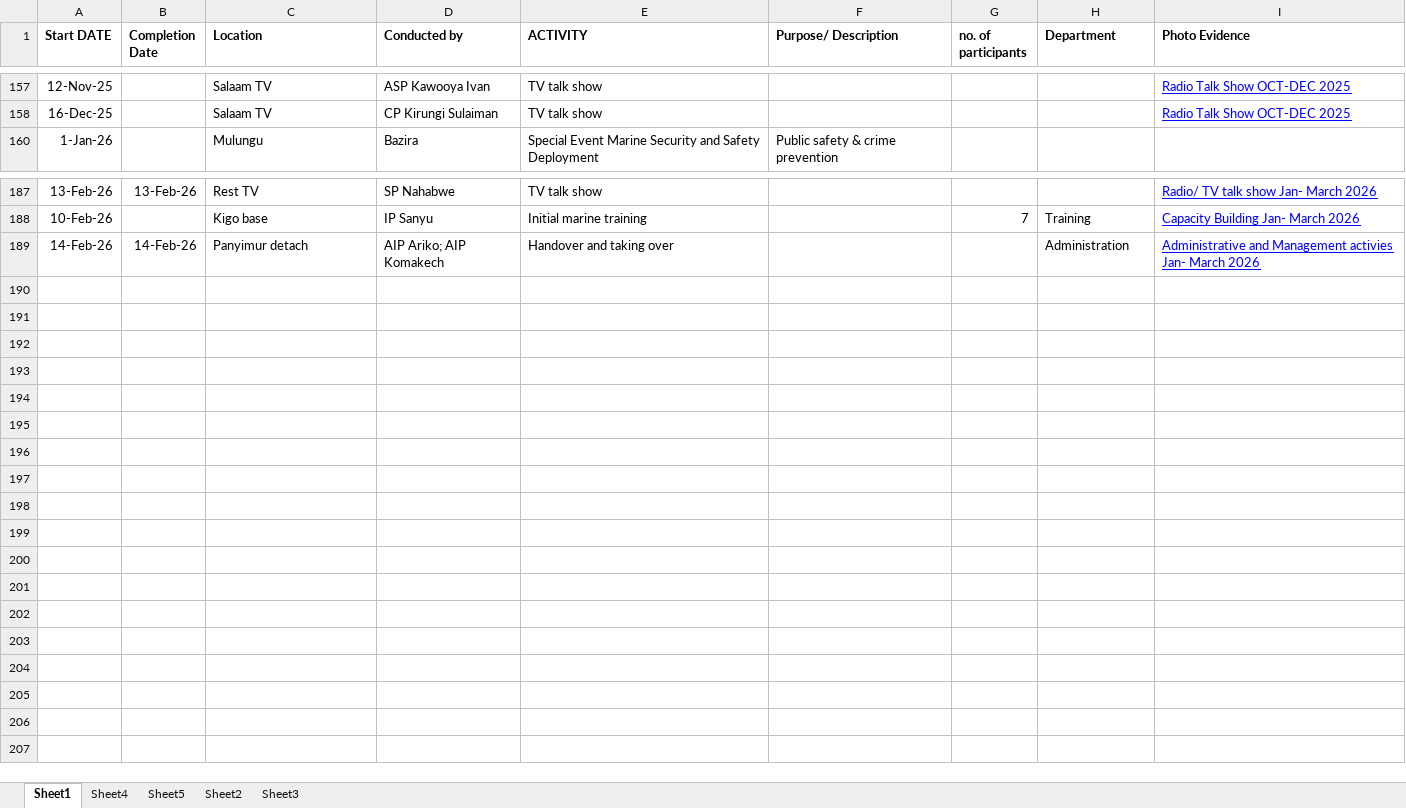
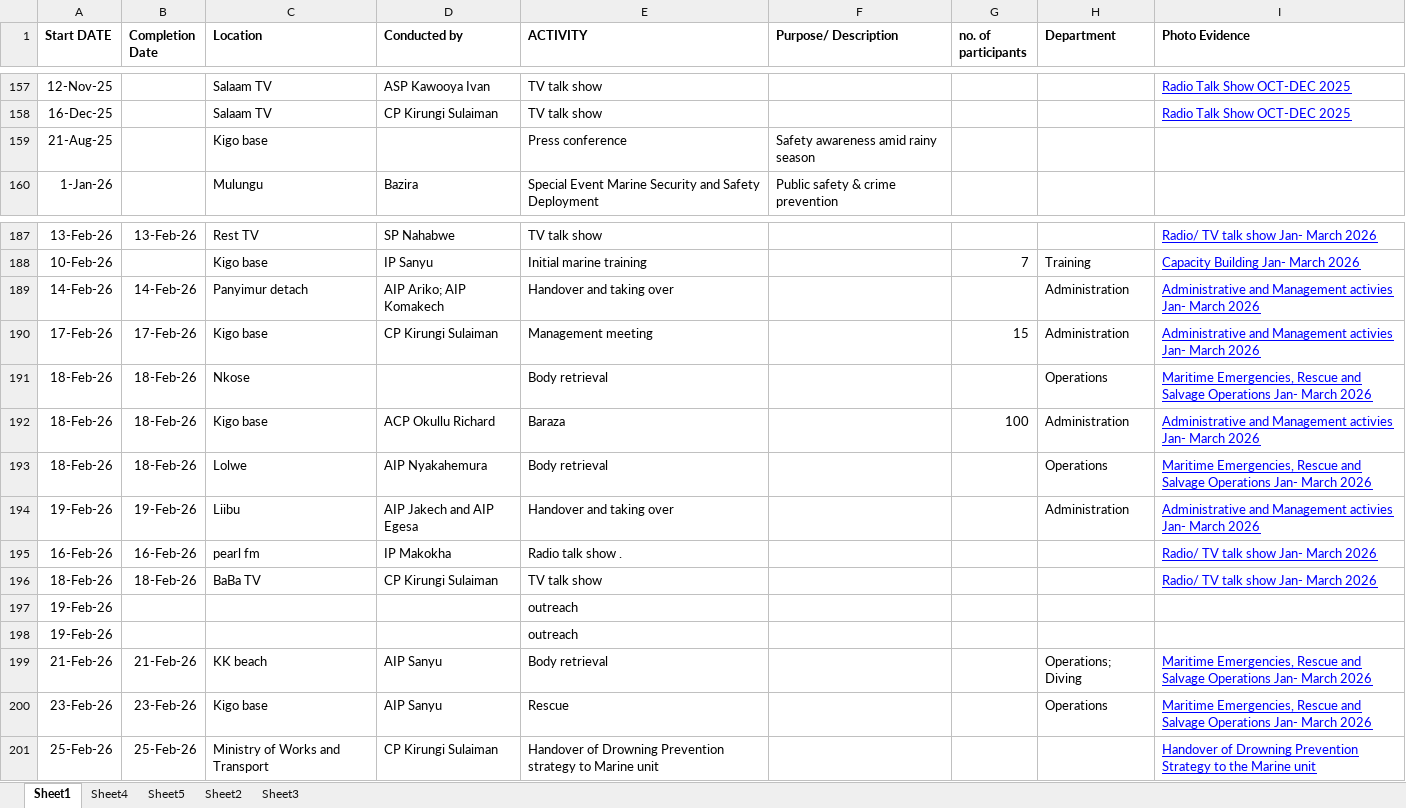
Before and after one commit to Kagimu-431/MARINE-NEW, an Excel workbook: Marine_Operations_Performance_Dataset.xlsx, sheet Sheet1, drawn as a sheet; only a part is shown, gaps mark what is left out; values as stored, in another font and other column widths than the file's, no borders; the diff covers the shown part only; the diff names each change by its address in the sheet, - before the commit and + after, or states it on an @@ line.

```diff
--- a/Marine_Operations_Performance_Dataset.xlsx (sheet Sheet1)
+++ b/Marine_Operations_Performance_Dataset.xlsx (sheet Sheet1)
@@ row 159 unhidden: 21-Aug-25 |  | Kigo base |  | Press conference | Safety awareness amid rainy season @@
+row 190: 17-Feb-26 | 17-Feb-26 | Kigo base | CP Kirungi Sulaiman | Management meeting |  | 15 | Administration | Administrative and Management activies Jan- March 2026
+row 191: 18-Feb-26 | 18-Feb-26 | Nkose |  | Body retrieval |  |  | Operations | Maritime Emergencies, Rescue and Salvage Operations Jan- March 2026
+row 192: 18-Feb-26 | 18-Feb-26 | Kigo base | ACP Okullu Richard | Baraza |  | 100 | Administration | Administrative and Management activies Jan- March 2026
+row 193: 18-Feb-26 | 18-Feb-26 | Lolwe | AIP Nyakahemura | Body retrieval |  |  | Operations | Maritime Emergencies, Rescue and Salvage Operations Jan- March 2026
+row 194: 19-Feb-26 | 19-Feb-26 | Liibu | AIP Jakech and AIP Egesa | Handover and taking over |  |  | Administration | Administrative and Management activies Jan- March 2026
+row 195: 16-Feb-26 | 16-Feb-26 | pearl fm | IP Makokha | Radio talk show . |  |  |  | Radio/ TV talk show Jan- March 2026
+row 196: 18-Feb-26 | 18-Feb-26 | BaBa TV | CP Kirungi Sulaiman | TV talk show |  |  |  | Radio/ TV talk show Jan- March 2026
+row 197: 19-Feb-26 |  |  |  | outreach
+row 198: 19-Feb-26 |  |  |  | outreach
+row 199: 21-Feb-26 | 21-Feb-26 | KK beach | AIP Sanyu | Body retrieval |  |  | Operations; Diving | Maritime Emergencies, Rescue and Salvage Operations Jan- March 2026
+row 200: 23-Feb-26 | 23-Feb-26 | Kigo base | AIP Sanyu | Rescue |  |  | Operations | Maritime Emergencies, Rescue and Salvage Operations Jan- March 2026
+row 201: 25-Feb-26 | 25-Feb-26 | Ministry of Works and Transport | CP Kirungi Sulaiman | Handover of Drowning Prevention strategy to Marine unit |  |  |  | Handover of Drowning Prevention Strategy to the Marine unit
```
Also changed, not shown: 68 hidden or unhidden rows elsewhere in this sheet, Marine_Incident_Dataset.xlsx, 3 other files.
